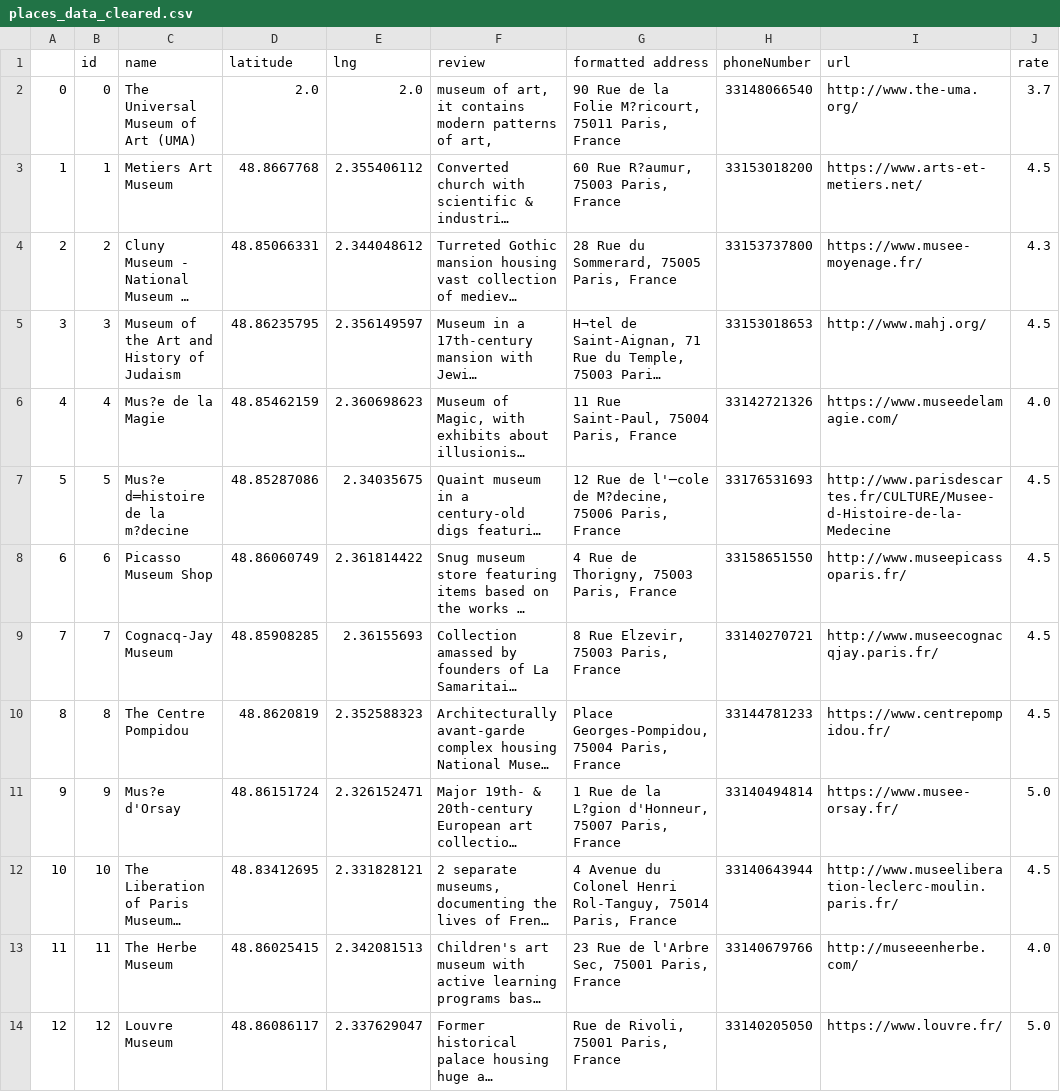
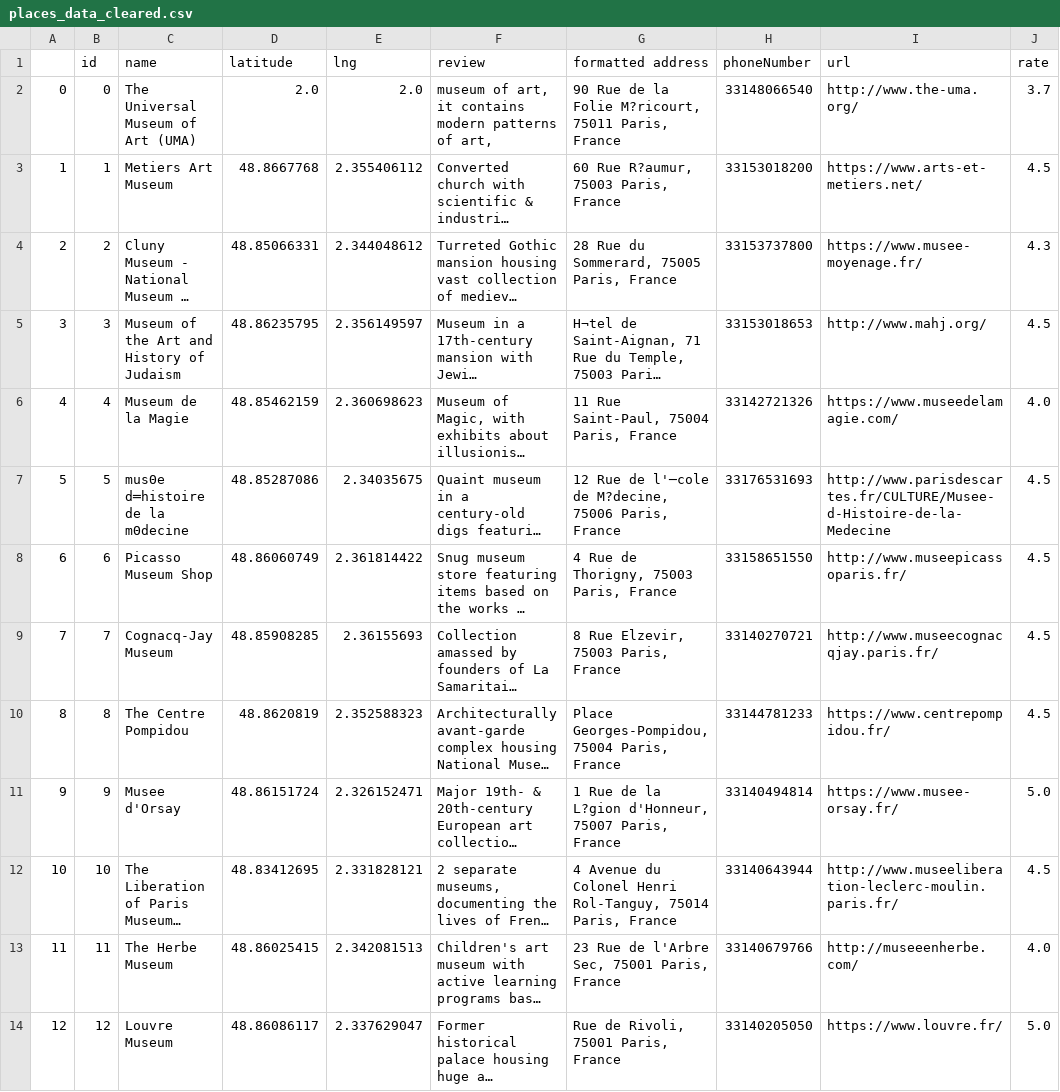
Before and after one commit to ayasuwadeh/appRecommendation, a CSV file: places_data_cleared.csv, drawn as a sheet; only a part is shown; long unchanged cells end in …; the diff covers the shown part only; the diff names each change by its address in the sheet, - before the commit and + after, or states it on an @@ line.

Commit message:
first commit

```diff
--- a/places_data_cleared.csv
+++ b/places_data_cleared.csv
-C6 (name): Mus?e de la Magie
+C6 (name): Museum de la Magie
-C7 (name): Mus?e d═histoire de la m?decine
+C7 (name): musΘe d═histoire de la mΘdecine
-C11 (name): Mus?e d'Orsay
+C11 (name): Musee d'Orsay
```
Also changed, not shown: 5 edited cells elsewhere in this file.
